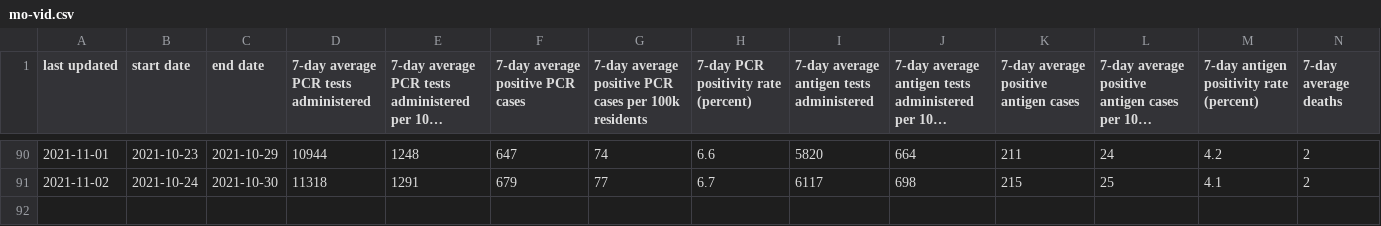
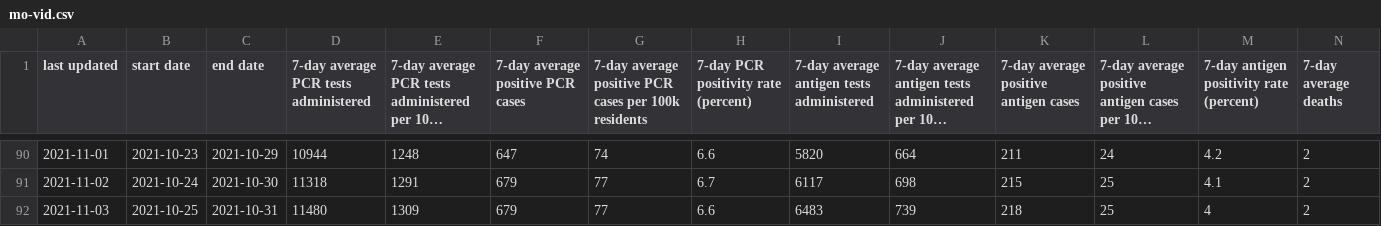
Before and after one commit to mgwalker/mo-vid, a CSV file: output/mo-vid.csv, drawn as a sheet; only a part is shown, gaps mark what is left out; long unchanged cells end in …; rows hold the shown columns only; the diff names each change by its address in the sheet, - before the commit and + after, or states it on an @@ line.

```diff
--- a/output/mo-vid.csv
+++ b/output/mo-vid.csv
+row 92: 2021-11-03 | 2021-10-25 | 2021-10-31 | 11480 | 1309 | 679 | 77 | 6.6 | 6483 | 739 | 218 | 25 | 4 | 2
```
Also changed, not shown: 9 other files.
